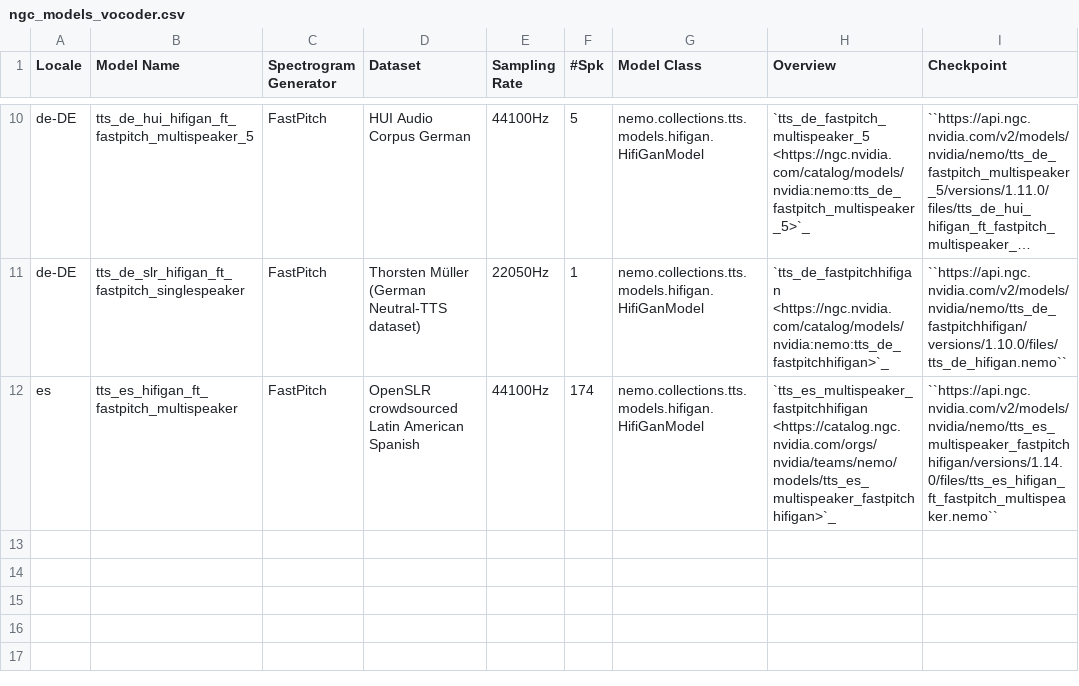
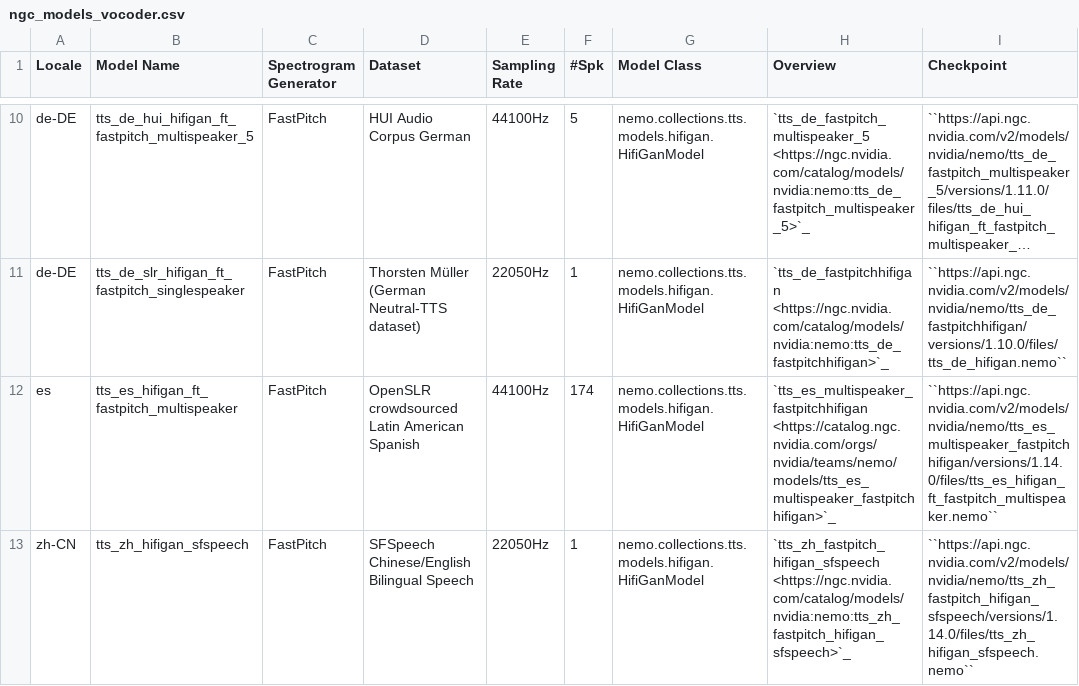
Before and after one commit to NVIDIA-NeMo/NeMo, a CSV file: docs/source/tts/data/ngc_models_vocoder.csv, drawn as a sheet; only a part is shown, gaps mark what is left out; long unchanged cells end in ….

```diff
--- a/docs/source/tts/data/ngc_models_vocoder.csv
+++ b/docs/source/tts/data/ngc_models_vocoder.csv
@@ -12 +12,2 @@ de-DE,tts_de_slr_hifigan_ft_fastpitch_singlespeaker,FastPitch,Thorsten Müller (
 es,tts_es_hifigan_ft_fastpitch_multispeaker,FastPitch,OpenSLR crowdsourced Latin American Spanish,44100Hz,174,nemo.collections.tts.models.hifigan.HifiGanModel,`tts_es_multispeaker_fastpitchhifigan <https://catalog.ngc.nvidia.com/orgs/nvidia/teams/nemo/models/tts_es_multispeaker_fastpitchhifigan>`_,``https://api.ngc.nvidia.com/v2/models/nvidia/nemo/tts_es_multispeaker_fastpitchhifigan/versions/1.14.0/files/tts_es_hifigan_ft_fastpitch_multispeaker.nemo``
+zh-CN	,tts_zh_hifigan_sfspeech,FastPitch,SFSpeech Chinese/English Bilingual Speech,22050Hz,1,nemo.collections.tts.models.hifigan.HifiGanModel,`tts_zh_fastpitch_hifigan_sfspeech <https://ngc.nvidia.com/catalog/models/nvidia:nemo:tts_zh_fastpitch_hifigan_sfspeech>`_,``https://api.ngc.nvidia.com/v2/models/nvidia/nemo/tts_zh_fastpitch_hifigan_sfspeech/versions/1.14.0/files/tts_zh_hifigan_sfspeech.nemo``
```
Also changed, not shown: docs/source/tts/data/datasets.csv, docs/source/tts/data/ngc_models_aligner.csv, 4 other files.
